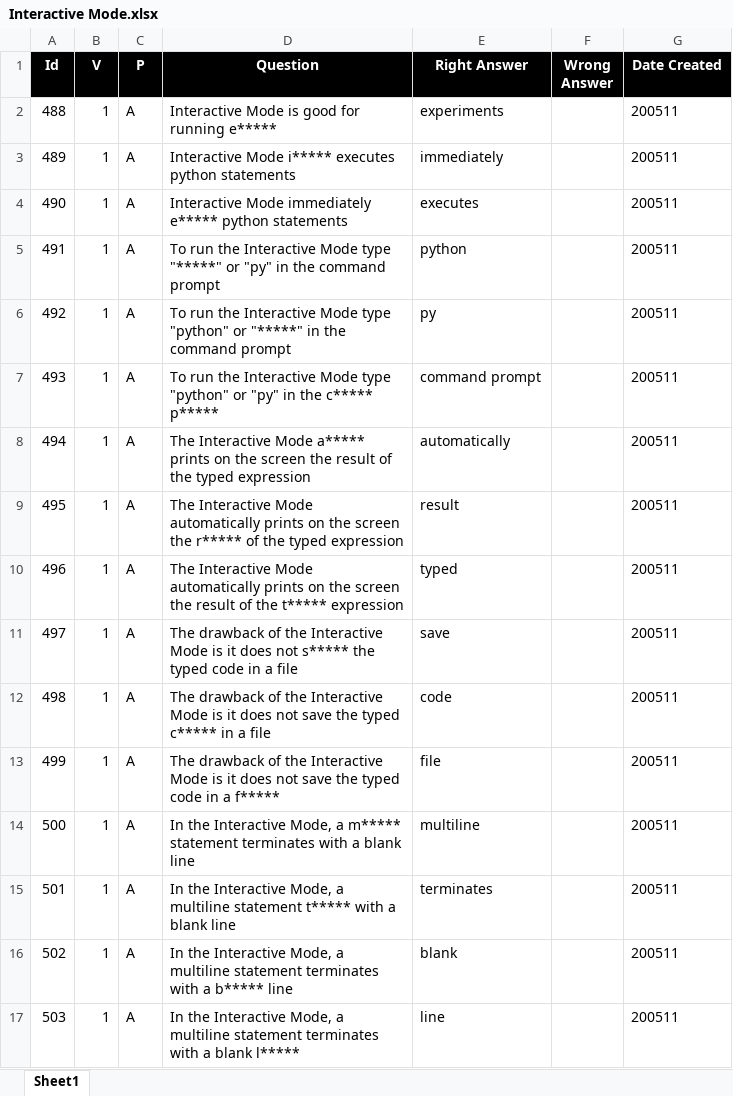
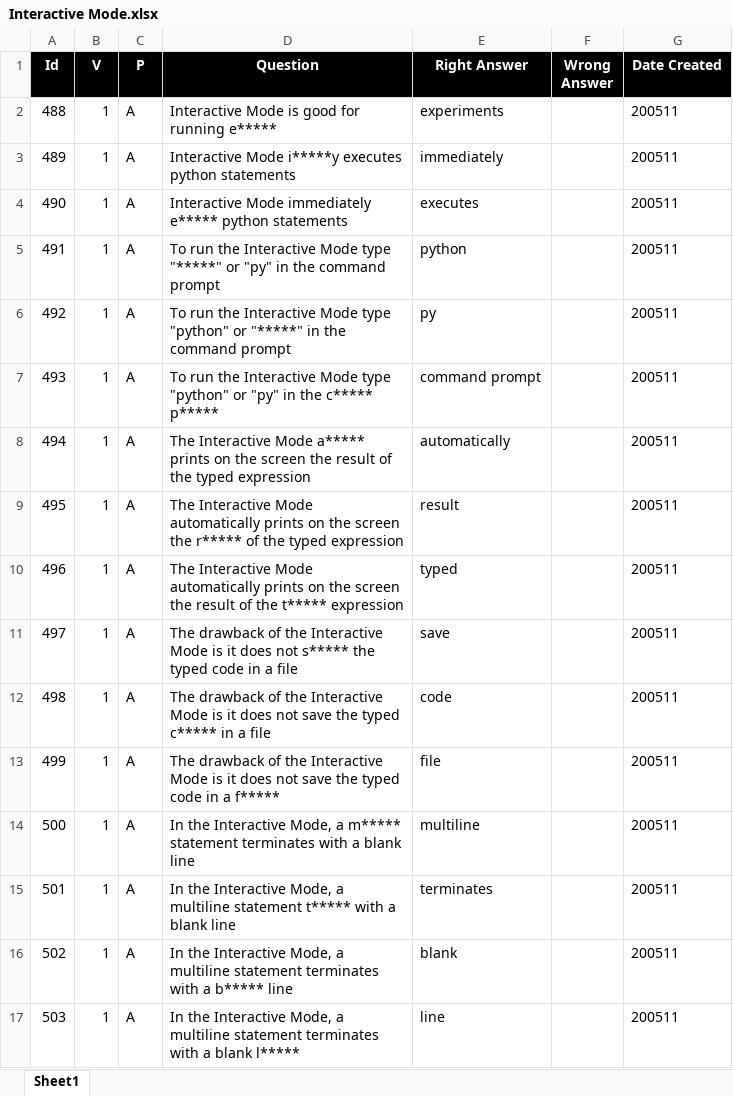
Before and after one commit to valdas1966/myq, an Excel workbook: Questions/Programming Language/Python/Core/Interactive Mode.xlsx, sheet Sheet1, drawn as a sheet; values as stored, in another font and other column widths than the file's, no borders; conditional formats not drawn; the diff names each change by its address in the sheet, - before the commit and + after, or states it on an @@ line.

```diff
--- a/Questions/Programming Language/Python/Core/Interactive Mode.xlsx (sheet Sheet1)
+++ b/Questions/Programming Language/Python/Core/Interactive Mode.xlsx (sheet Sheet1)
-D3 (Question): Interactive Mode i***** executes python…
+D3 (Question): Interactive Mode i*****y executes python…
```
Also changed, not shown: Questions/English/Popular 1000.xlsx, Questions/Mathematics/Numbers/Square Number.xlsx, 31 other files.
